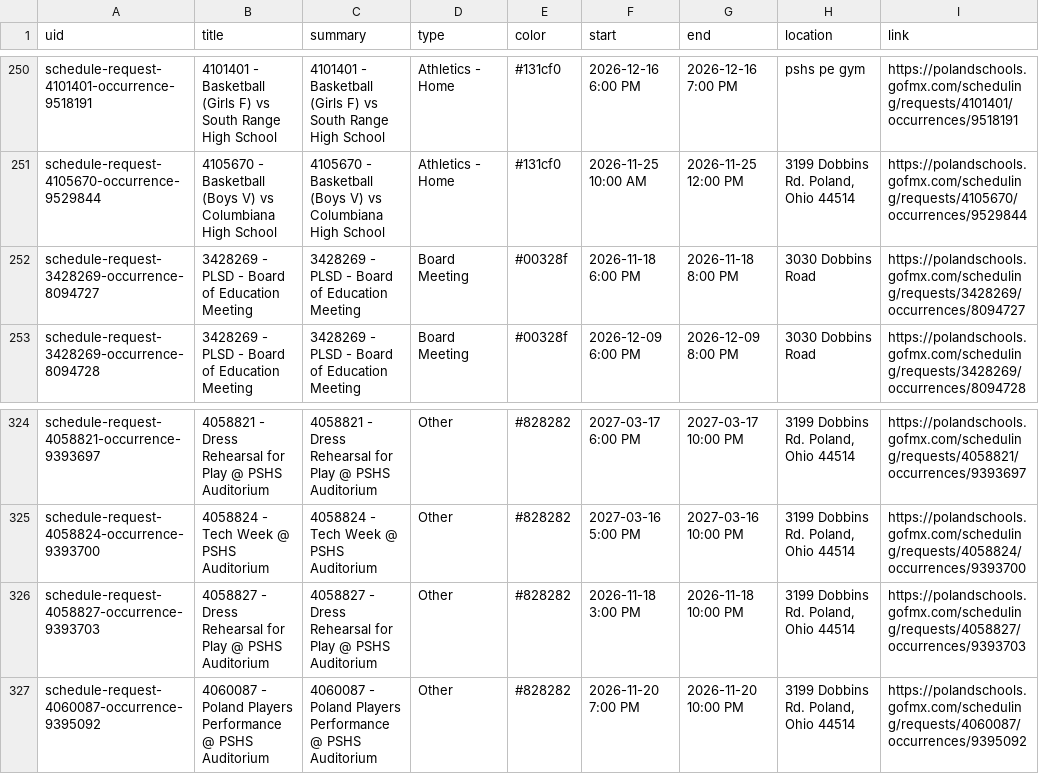
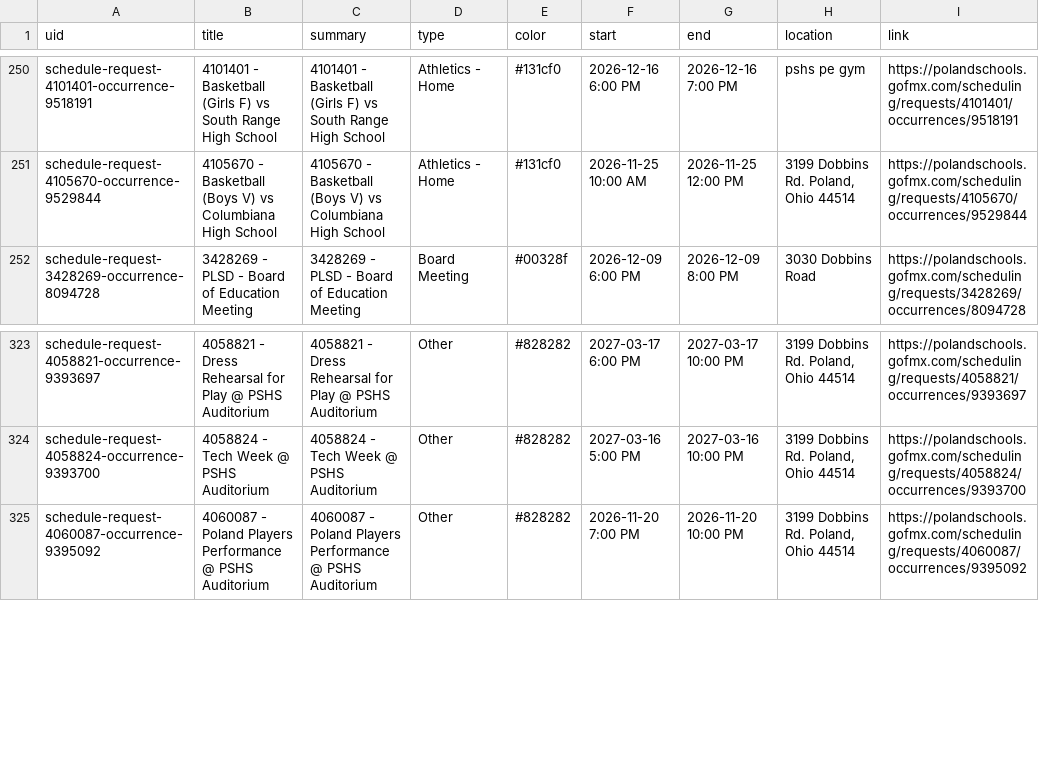
Before and after one commit to nruggieri-poland/calendar, a CSV file: output/events.csv, drawn as a sheet; only a part is shown, gaps mark what is left out; the diff names each change by its address in the sheet, - before the commit and + after, or states it on an @@ line.

```diff
--- a/output/events.csv
+++ b/output/events.csv
-row 252: schedule-request-3428269-occurrence-8094727 | 3428269 - PLSD - Board of Education Meeting | 3428269 - PLSD - Board of Education Meeting | Board Meeting | #00328f | 2026-11-18 6:00 PM | 2026-11-18 8:00 PM | 3030 Dobbins Road | https://polandschools.gofmx.com/scheduling/requests/3428269/occurrences/8094727
-row 326: schedule-request-4058827-occurrence-9393703 | 4058827 - Dress Rehearsal for Play @ PSHS Auditorium | 4058827 - Dress Rehearsal for Play @ PSHS Auditorium | Other | #828282 | 2026-11-18 3:00 PM | 2026-11-18 10:00 PM | 3199 Dobbins Rd. Poland, Ohio 44514 | https://polandschools.gofmx.com/scheduling/requests/4058827/occurrences/9393703
```
Also changed, not shown: 3 other files.
